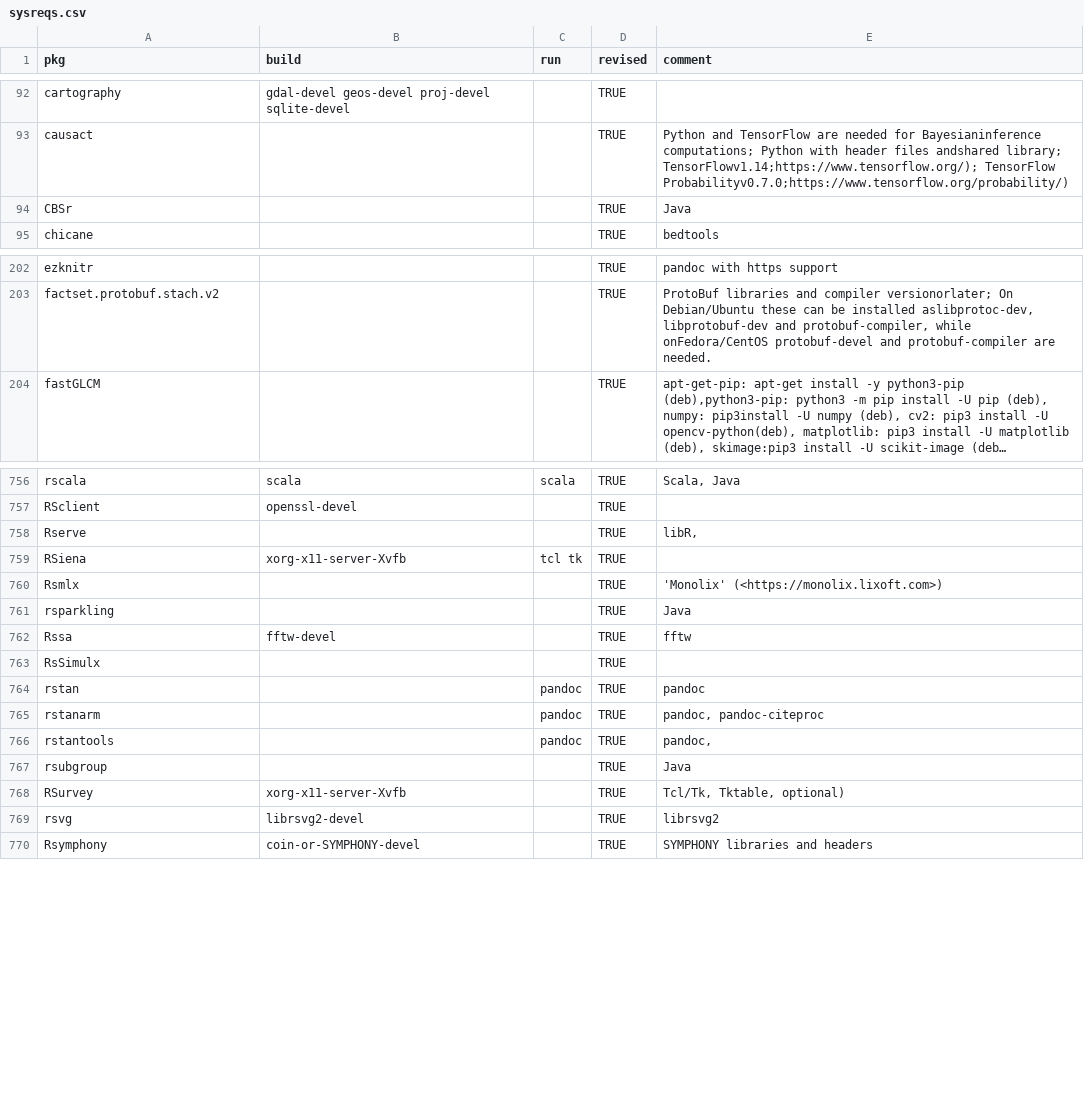
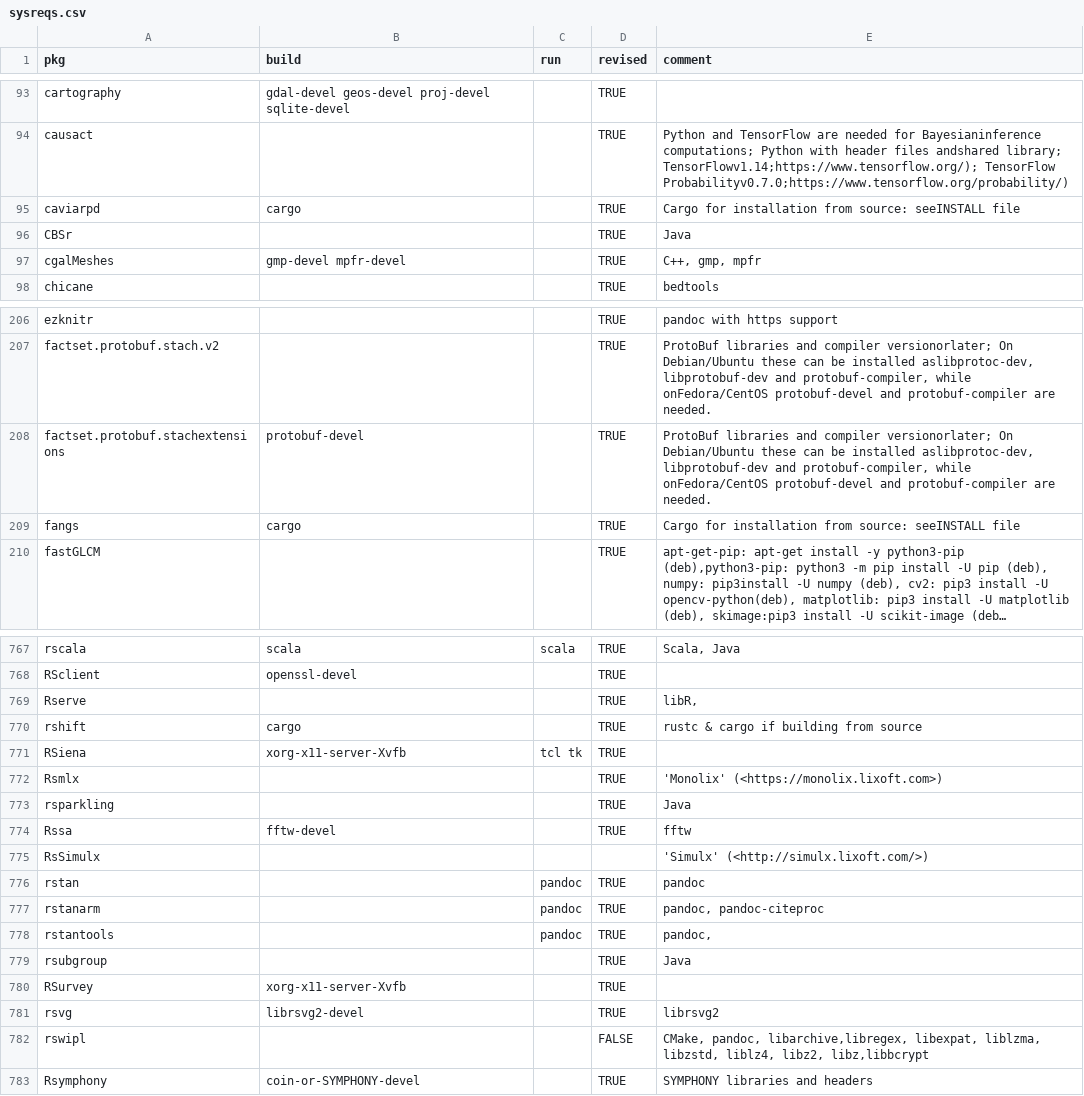
Before and after one commit to cran4linux/cran2copr, a CSV file: sysreqs.csv, drawn as a sheet; only a part is shown, gaps mark what is left out; long unchanged cells end in …; addresses are those after the commit; the diff covers the shown part only; the diff names each change by its address in the sheet, - before the commit and + after, or states it on an @@ line.

Commit message:
update sysreqs

```diff
--- a/sysreqs.csv
+++ b/sysreqs.csv
+row 95: caviarpd | cargo |  | TRUE | Cargo for installation from source: seeINSTALL file
+row 97: cgalMeshes | gmp-devel mpfr-devel |  | TRUE | C++, gmp, mpfr
+row 208: factset.protobuf.stachextensions | protobuf-devel |  | TRUE | ProtoBuf libraries and compiler versionorlater; On Debian/Ubuntu these can be installed aslibprotoc-dev, libprotobuf-dev and protobuf-compiler, while onFedora/CentOS protobuf-devel and protobuf-compiler are needed.
+row 209: fangs | cargo |  | TRUE | Cargo for installation from source: seeINSTALL file
+row 770: rshift | cargo |  | TRUE | rustc & cargo if building from source
-D775 (revised): TRUE
+D775 (revised): (empty)
-E775 (comment): (empty)
+E775 (comment): 'Simulx' (<http://simulx.lixoft.com/>)
-E780 (comment): Tcl/Tk, Tktable, optional)
+E780 (comment): (empty)
+row 782: rswipl |  |  | FALSE | CMake, pandoc, libarchive,libregex, libexpat, liblzma, libzstd, liblz4, libz2, libz,libbcrypt
```
Also changed, not shown: 10 added rows and 31 edited cells elsewhere in this file, 11 other files.
